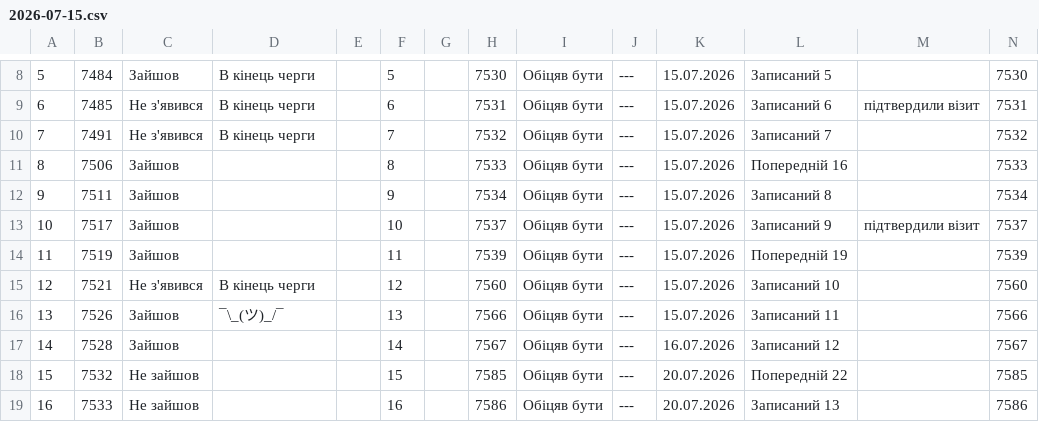
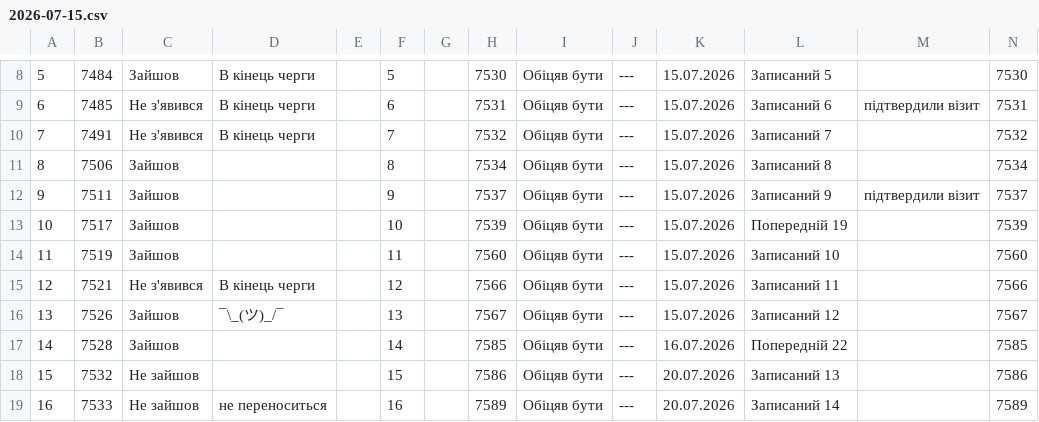
Before and after one commit to zbstof/vlk-zakrevskoho, a CSV file: daily_sheets_cache/2026-07-15.csv, drawn as a sheet; only a part is shown, gaps mark what is left out; the diff covers the shown part only.

```diff
--- a/daily_sheets_cache/2026-07-15.csv
+++ b/daily_sheets_cache/2026-07-15.csv
@@ -15,10 +15,10 @@
 7,7491,Не з'явився,В кінець черги,,7,,7532,Обіцяв бути,---,15.07.2026,Записаний 7,,7532
-8,7506,Зайшов,,,8,,7533,Обіцяв бути,---,15.07.2026,Попередній 16,,7533
-9,7511,Зайшов,,,9,,7534,Обіцяв бути,---,15.07.2026,Записаний 8,,7534
-10,7517,Зайшов,,,10,,7537,Обіцяв бути,---,15.07.2026,Записаний 9,підтвердили візит,7537
-11,7519,Зайшов,,,11,,7539,Обіцяв бути,---,15.07.2026,Попередній 19,,7539
-12,7521,Не з'явився,В кінець черги,,12,,7560,Обіцяв бути,---,15.07.2026,Записаний 10,,7560
-13,7526,Зайшов,¯\_(ツ)_/¯,,13,,7566,Обіцяв бути,---,15.07.2026,Записаний 11,,7566
-14,7528,Зайшов,,,14,,7567,Обіцяв бути,---,16.07.2026,Записаний 12,,7567
-15,7532,Не зайшов,,,15,,7585,Обіцяв бути,---,20.07.2026,Попередній 22,,7585
-16,7533,Не зайшов,,,16,,7586,Обіцяв бути,---,20.07.2026,Записаний 13,,7586
+8,7506,Зайшов,,,8,,7534,Обіцяв бути,---,15.07.2026,Записаний 8,,7534
+9,7511,Зайшов,,,9,,7537,Обіцяв бути,---,15.07.2026,Записаний 9,підтвердили візит,7537
+10,7517,Зайшов,,,10,,7539,Обіцяв бути,---,15.07.2026,Попередній 19,,7539
+11,7519,Зайшов,,,11,,7560,Обіцяв бути,---,15.07.2026,Записаний 10,,7560
+12,7521,Не з'явився,В кінець черги,,12,,7566,Обіцяв бути,---,15.07.2026,Записаний 11,,7566
+13,7526,Зайшов,¯\_(ツ)_/¯,,13,,7567,Обіцяв бути,---,15.07.2026,Записаний 12,,7567
+14,7528,Зайшов,,,14,,7585,Обіцяв бути,---,16.07.2026,Попередній 22,,7585
+15,7532,Не зайшов,,,15,,7586,Обіцяв бути,---,20.07.2026,Записаний 13,,7586
+16,7533,Не зайшов,не переноситься,,16,,7589,Обіцяв бути,---,20.07.2026,Записаний 14,,7589
```
Also changed, not shown: 25 edited cells elsewhere in this file.
